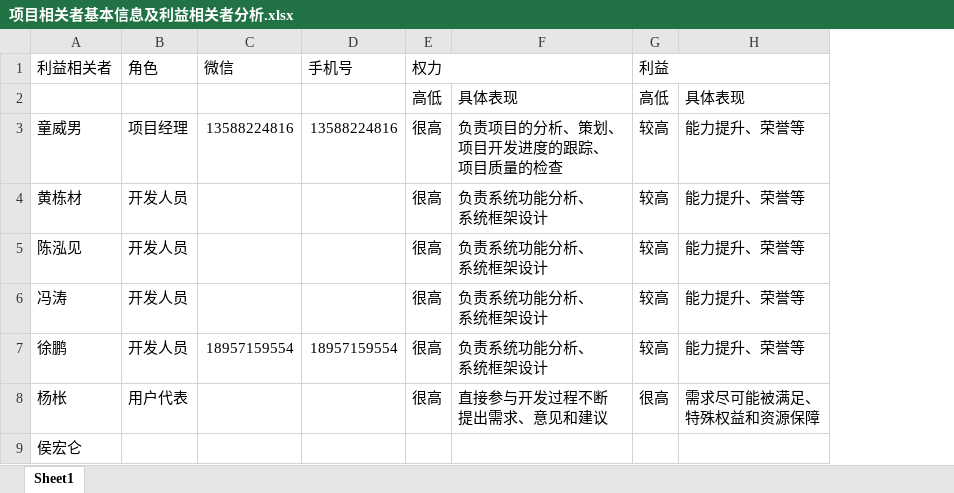
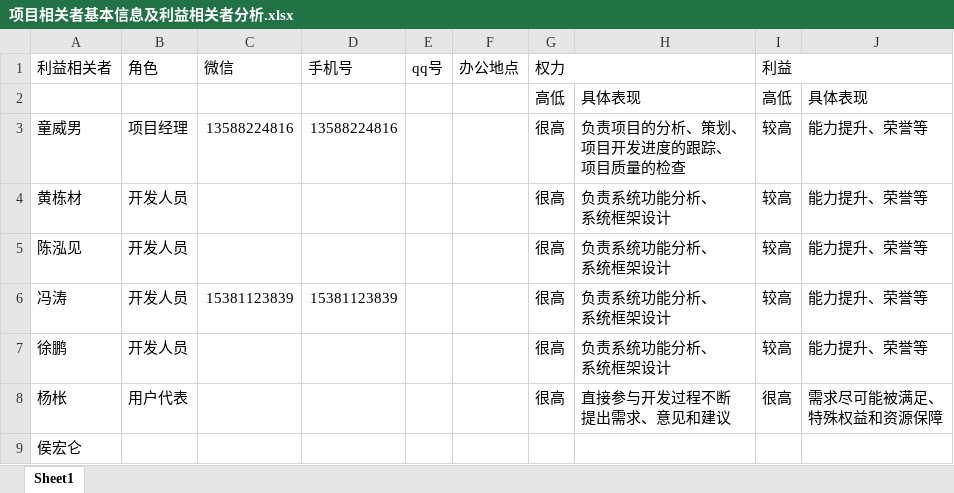
Before and after one commit to twn422/PRD2017, an Excel workbook: PRD-2017-G24/STW/受控文件/分析设计/项目总体计划/项目相关者基本信息及利益相关者分析.xlsx, sheet Sheet1, drawn as a sheet; values as stored, in another font and other column widths than the file's, no borders; the diff names each change by its address in the sheet, - before the commit and + after, or states it on an @@ line.

```diff
--- a/PRD-2017-G24/STW/受控文件/分析设计/项目总体计划/项目相关者基本信息及利益相关者分析.xlsx (sheet Sheet1)
+++ b/PRD-2017-G24/STW/受控文件/分析设计/项目总体计划/项目相关者基本信息及利益相关者分析.xlsx (sheet Sheet1)
+column E (qq号), empty
+column F (办公地点), empty
-C6 (微信): (empty)
+C6 (微信): 15381123839
-D6 (手机号): (empty)
+D6 (手机号): 15381123839
-C7 (微信): 18957159554
+C7 (微信): (empty)
-D7 (手机号): 18957159554
+D7 (手机号): (empty)
```
Also changed, not shown: 2 other files.
